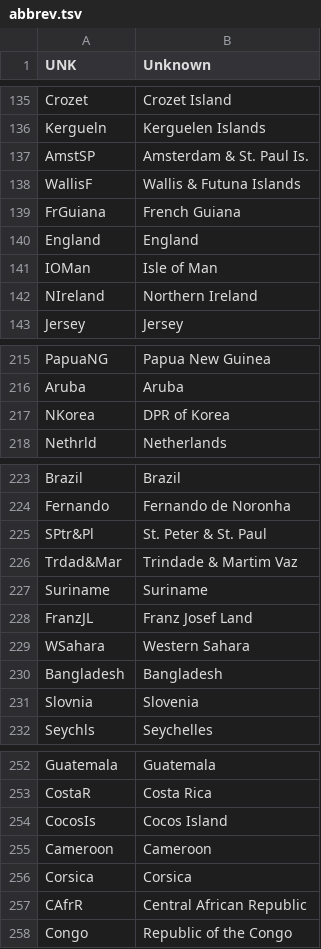
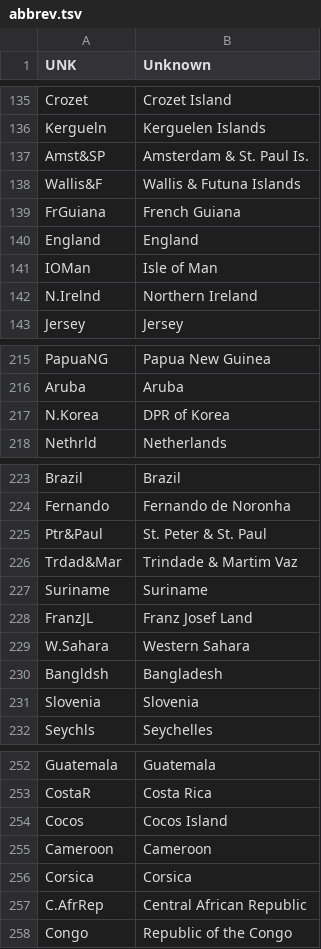
Before and after one commit to ec1oud/clu, a TSV file: data/abbrev.tsv, drawn as a sheet; only a part is shown, gaps mark what is left out; the diff covers the shown part only.

Commit message:
Revise country abbreviations

```diff
--- a/data/abbrev.tsv
+++ b/data/abbrev.tsv
@@ -136,4 +136,4 @@ Crozet	Crozet Island
 Kergueln	Kerguelen Islands
-AmstSP	Amsterdam & St. Paul Is.
-WallisF	Wallis & Futuna Islands
+Amst&SP	Amsterdam & St. Paul Is.
+Wallis&F	Wallis & Futuna Islands
 FrGuiana	French Guiana
@@ -141,3 +141,3 @@ England	England
 IOMan	Isle of Man
-NIreland	Northern Ireland
+N.Irelnd	Northern Ireland
 Jersey	Jersey
@@ -216,3 +216,3 @@ PapuaNG	Papua New Guinea
 Aruba	Aruba
-NKorea	DPR of Korea
+N.Korea	DPR of Korea
 Nethrld	Netherlands
@@ -224,3 +224,3 @@ Brazil	Brazil
 Fernando	Fernando de Noronha
-SPtr&Pl	St. Peter & St. Paul
+Ptr&Paul	St. Peter & St. Paul
 Trdad&Mar	Trindade & Martim Vaz
@@ -228,5 +228,5 @@ Suriname	Suriname
 FranzJL	Franz Josef Land
-WSahara	Western Sahara
-Bangladesh	Bangladesh
-Slovnia	Slovenia
+W.Sahara	Western Sahara
+Bangldsh	Bangladesh
+Slovenia	Slovenia
 Seychls	Seychelles
@@ -253,6 +253,6 @@ Guatemala	Guatemala
 CostaR	Costa Rica
-CocosIs	Cocos Island
+Cocos	Cocos Island
 Cameroon	Cameroon
 Corsica	Corsica
-CAfrR	Central African Republic
+C.AfrRep	Central African Republic
 Congo	Republic of the Congo
```
Also changed, not shown: 5 edited cells elsewhere in this file.
